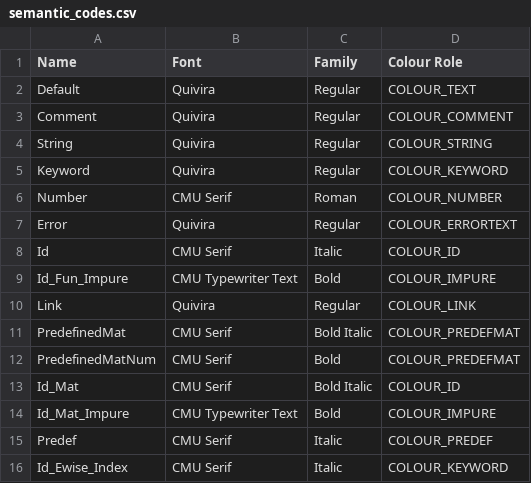
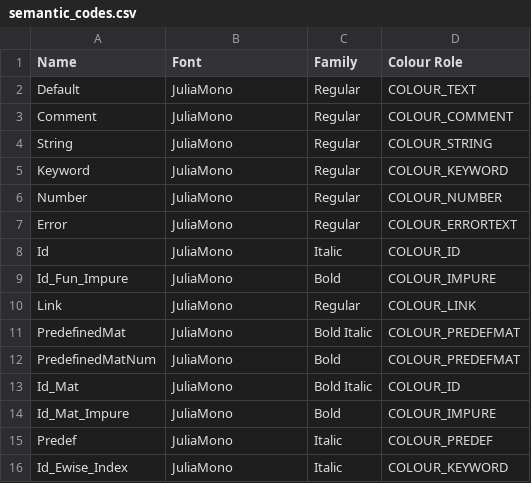
Before and after one commit to JohnDTill/Forscape, a CSV file: meta/semantic_codes.csv, drawn as a sheet.

Commit message:
Use JuliaMono
Decoupling width from format means the code model does not change the document layout. Additional, a monospace font makes width calculations trivial.

```diff
--- a/meta/semantic_codes.csv
+++ b/meta/semantic_codes.csv
@@ -1,16 +1,16 @@
 Name,Font,Family,Colour Role
-Default,Quivira,Regular,COLOUR_TEXT
-Comment,Quivira,Regular,COLOUR_COMMENT
-String,Quivira,Regular,COLOUR_STRING
-Keyword,Quivira,Regular,COLOUR_KEYWORD
-Number,CMU Serif,Roman,COLOUR_NUMBER
-Error,Quivira,Regular,COLOUR_ERRORTEXT
-Id,CMU Serif,Italic,COLOUR_ID
-Id_Fun_Impure,CMU Typewriter Text,Bold,COLOUR_IMPURE
-Link,Quivira,Regular,COLOUR_LINK
-PredefinedMat,CMU Serif,Bold Italic,COLOUR_PREDEFMAT
-PredefinedMatNum,CMU Serif,Bold,COLOUR_PREDEFMAT
-Id_Mat,CMU Serif,Bold Italic,COLOUR_ID
-Id_Mat_Impure,CMU Typewriter Text,Bold,COLOUR_IMPURE
-Predef,CMU Serif,Italic,COLOUR_PREDEF
-Id_Ewise_Index,CMU Serif,Italic,COLOUR_KEYWORD
+Default,JuliaMono,Regular,COLOUR_TEXT
+Comment,JuliaMono,Regular,COLOUR_COMMENT
+String,JuliaMono,Regular,COLOUR_STRING
+Keyword,JuliaMono,Regular,COLOUR_KEYWORD
+Number,JuliaMono,Regular,COLOUR_NUMBER
+Error,JuliaMono,Regular,COLOUR_ERRORTEXT
+Id,JuliaMono,Italic,COLOUR_ID
+Id_Fun_Impure,JuliaMono,Bold,COLOUR_IMPURE
+Link,JuliaMono,Regular,COLOUR_LINK
+PredefinedMat,JuliaMono,Bold Italic,COLOUR_PREDEFMAT
+PredefinedMatNum,JuliaMono,Bold,COLOUR_PREDEFMAT
+Id_Mat,JuliaMono,Bold Italic,COLOUR_ID
+Id_Mat_Impure,JuliaMono,Bold,COLOUR_IMPURE
+Predef,JuliaMono,Italic,COLOUR_PREDEF
+Id_Ewise_Index,JuliaMono,Italic,COLOUR_KEYWORD
```
Also changed, not shown: 14 other files.
